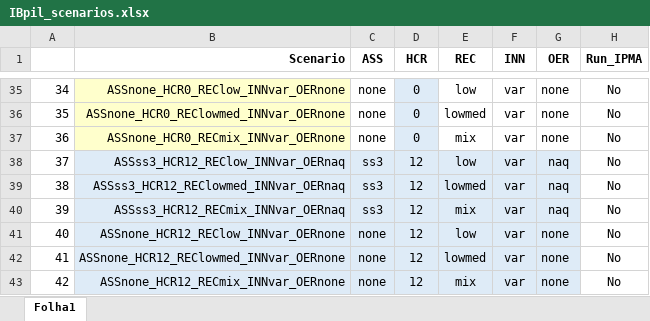
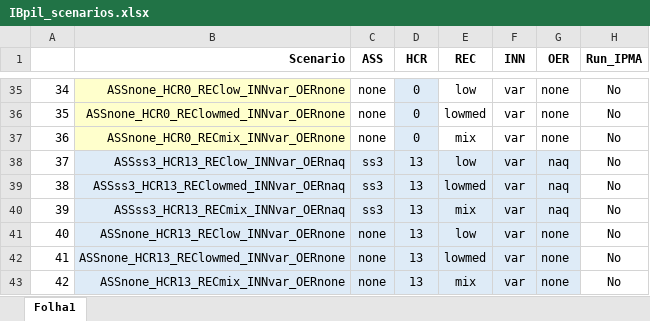
Before and after one commit to elwise/IBpil_mse, an Excel workbook: IBpil_scenarios.xlsx, sheet Folha1, drawn as a sheet; only a part is shown, gaps mark what is left out; values as stored, in another font and other column widths than the file's, no borders; the diff names each change by its address in the sheet, - before the commit and + after, or states it on an @@ line.

```diff
--- a/IBpil_scenarios.xlsx (sheet Folha1)
+++ b/IBpil_scenarios.xlsx (sheet Folha1)
-B38 (Scenario): ASSss3_HCR12_REClow_INNvar_OERnaq
+B38 (Scenario): ASSss3_HCR13_REClow_INNvar_OERnaq
-D38:D43 (HCR): 12
+D38:D43 (HCR): 13
-B39 (Scenario): ASSss3_HCR12_REClowmed_INNvar_OERnaq
+B39 (Scenario): ASSss3_HCR13_REClowmed_INNvar_OERnaq
-B40 (Scenario): ASSss3_HCR12_RECmix_INNvar_OERnaq
+B40 (Scenario): ASSss3_HCR13_RECmix_INNvar_OERnaq
-B41 (Scenario): ASSnone_HCR12_REClow_INNvar_OERnone
+B41 (Scenario): ASSnone_HCR13_REClow_INNvar_OERnone
-B42 (Scenario): ASSnone_HCR12_REClowmed_INNvar_OERnone
+B42 (Scenario): ASSnone_HCR13_REClowmed_INNvar_OERnone
-B43 (Scenario): ASSnone_HCR12_RECmix_INNvar_OERnone
+B43 (Scenario): ASSnone_HCR13_RECmix_INNvar_OERnone
```
Also changed, not shown: 13 other files.
